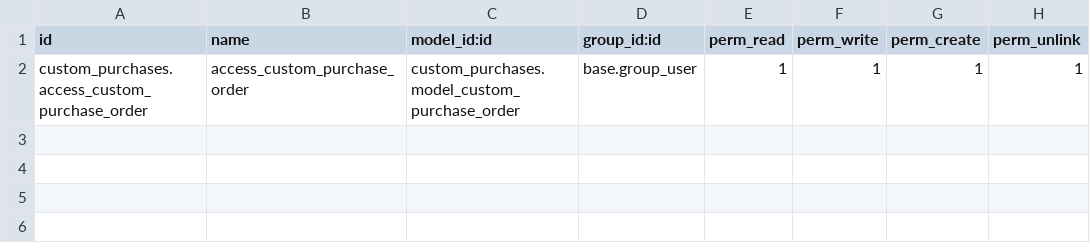
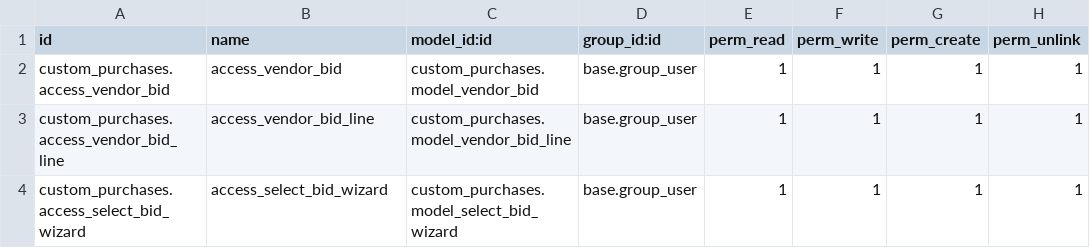
Before and after one commit to nsenji/odoo-custom, a CSV file: custom_purchases/security/ir.model.access.csv, drawn as a sheet.

Commit message:
bid add and select done

```diff
--- a/custom_purchases/security/ir.model.access.csv
+++ b/custom_purchases/security/ir.model.access.csv
@@ -1,2 +1,4 @@
 id,name,model_id:id,group_id:id,perm_read,perm_write,perm_create,perm_unlink
-custom_purchases.access_custom_purchase_order,access_custom_purchase_order,custom_purchases.model_custom_purchase_order,base.group_user,1,1,1,1
+custom_purchases.access_vendor_bid,access_vendor_bid,custom_purchases.model_vendor_bid,base.group_user,1,1,1,1
+custom_purchases.access_vendor_bid_line,access_vendor_bid_line,custom_purchases.model_vendor_bid_line,base.group_user,1,1,1,1
+custom_purchases.access_select_bid_wizard,access_select_bid_wizard,custom_purchases.model_select_bid_wizard,base.group_user,1,1,1,1
```
Also changed, not shown: 9 other files.
